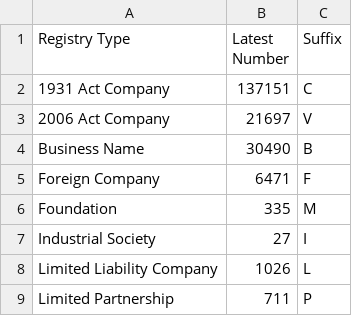
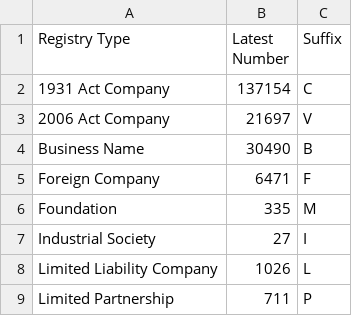
Before and after one commit to dankarran/isleofman-opendata, a CSV file: data/gov.im/companies/outputs/registries.csv, drawn as a sheet.

Commit message:
Begin indexing the unindexed companies which didn't show up in search results

```diff
--- a/data/gov.im/companies/outputs/registries.csv
+++ b/data/gov.im/companies/outputs/registries.csv
@@ -1,3 +1,3 @@
 "Registry Type","Latest Number","Suffix"
-"1931 Act Company","137151","C"
+"1931 Act Company","137154","C"
 "2006 Act Company","21697","V"
```
Also changed, not shown: 24 other files.
